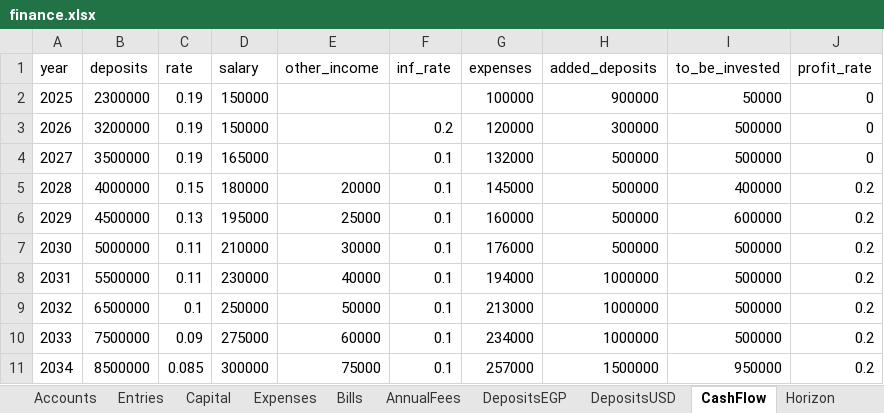
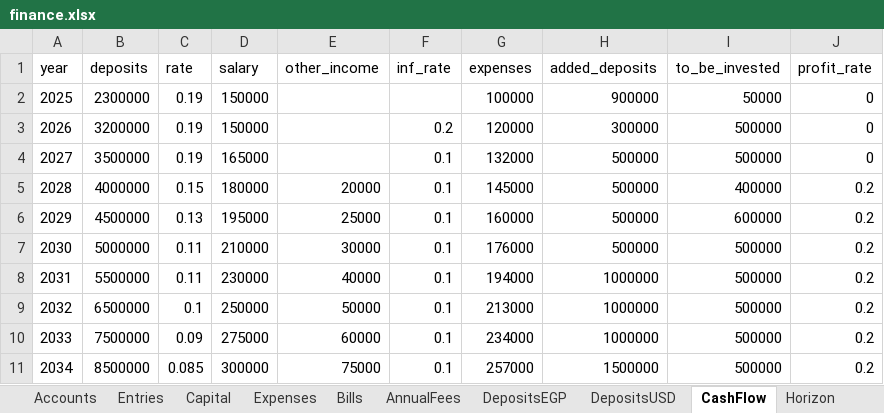
Before and after one commit to ahmedm838/personal-finance, an Excel workbook: docs/finance.xlsx, sheet CashFlow, drawn as a sheet; values as stored, in another font and other column widths than the file's, no borders; the diff names each change by its address in the sheet, - before the commit and + after, or states it on an @@ line.

```diff
--- a/docs/finance.xlsx (sheet CashFlow)
+++ b/docs/finance.xlsx (sheet CashFlow)
-I11 (to_be_invested): 950000
+I11 (to_be_invested): 500000
```
Also changed, not shown: sheet Horizon.
